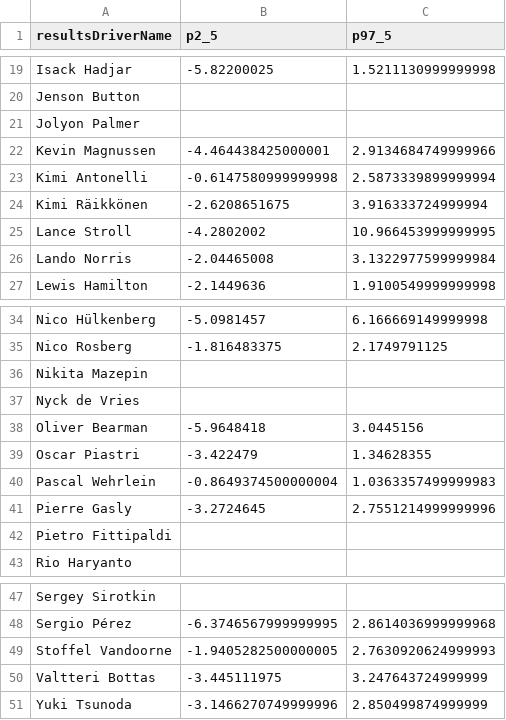
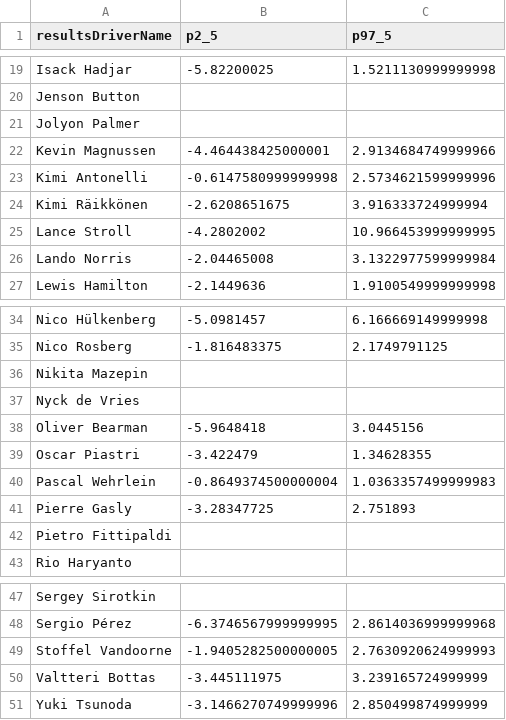
Before and after one commit to gmalbert/f1Analysis, a CSV file: scripts/output/confid_int_by_driver.csv, drawn as a sheet; only a part is shown, gaps mark what is left out.

```diff
--- a/scripts/output/confid_int_by_driver.csv
+++ b/scripts/output/confid_int_by_driver.csv
@@ -22,3 +22,3 @@ Jolyon Palmer,,
 Kevin Magnussen,-4.464438425000001,2.9134684749999966
-Kimi Antonelli,-0.6147580999999998,2.5873339899999994
+Kimi Antonelli,-0.6147580999999998,2.5734621599999996
 Kimi Räikkönen,-2.6208651675,3.916333724999994
@@ -40,3 +40,3 @@ Oscar Piastri,-3.422479,1.34628355
 Pascal Wehrlein,-0.8649374500000004,1.0363357499999983
-Pierre Gasly,-3.2724645,2.7551214999999996
+Pierre Gasly,-3.28347725,2.751893
 Pietro Fittipaldi,,
@@ -49,3 +49,3 @@ Sergio Pérez,-6.3746567999999995,2.8614036999999968
 Stoffel Vandoorne,-1.9405282500000005,2.7630920624999993
-Valtteri Bottas,-3.445111975,3.247643724999999
+Valtteri Bottas,-3.445111975,3.239165724999999
 Yuki Tsunoda,-3.1466270749999996,2.850499874999999
```
Also changed, not shown: data_files/precomputed/position_evaluation_residuals.csv, data_files/predictions_hungary_2026.csv, 36 other files.
